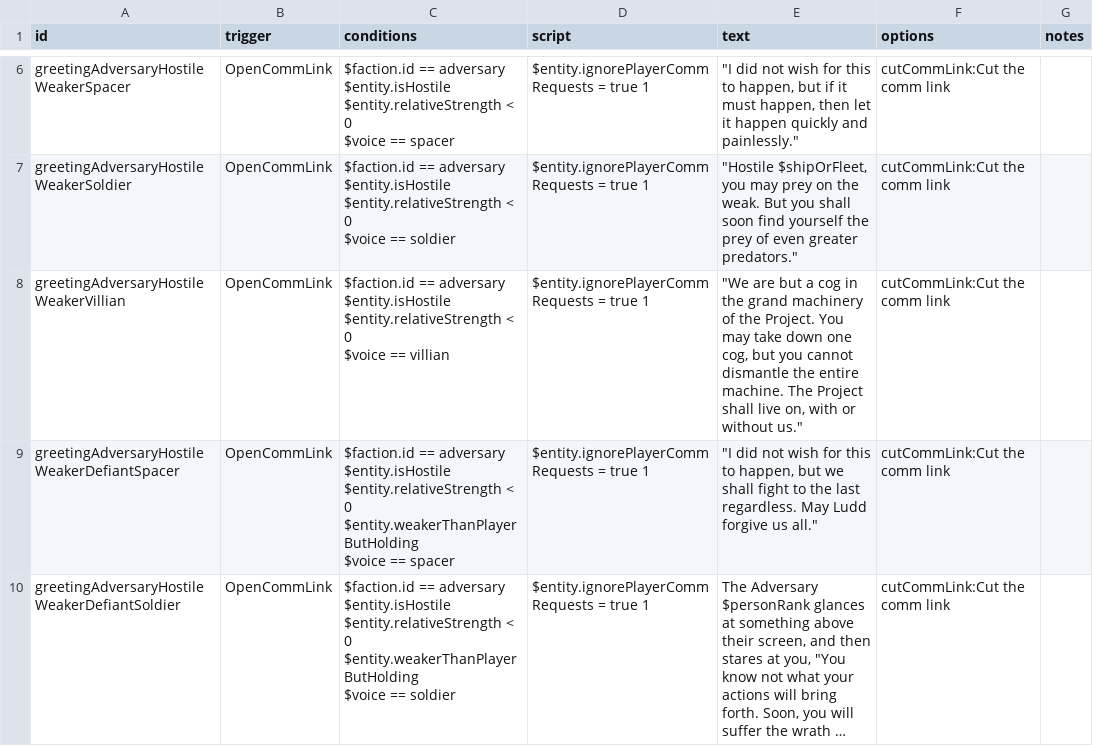
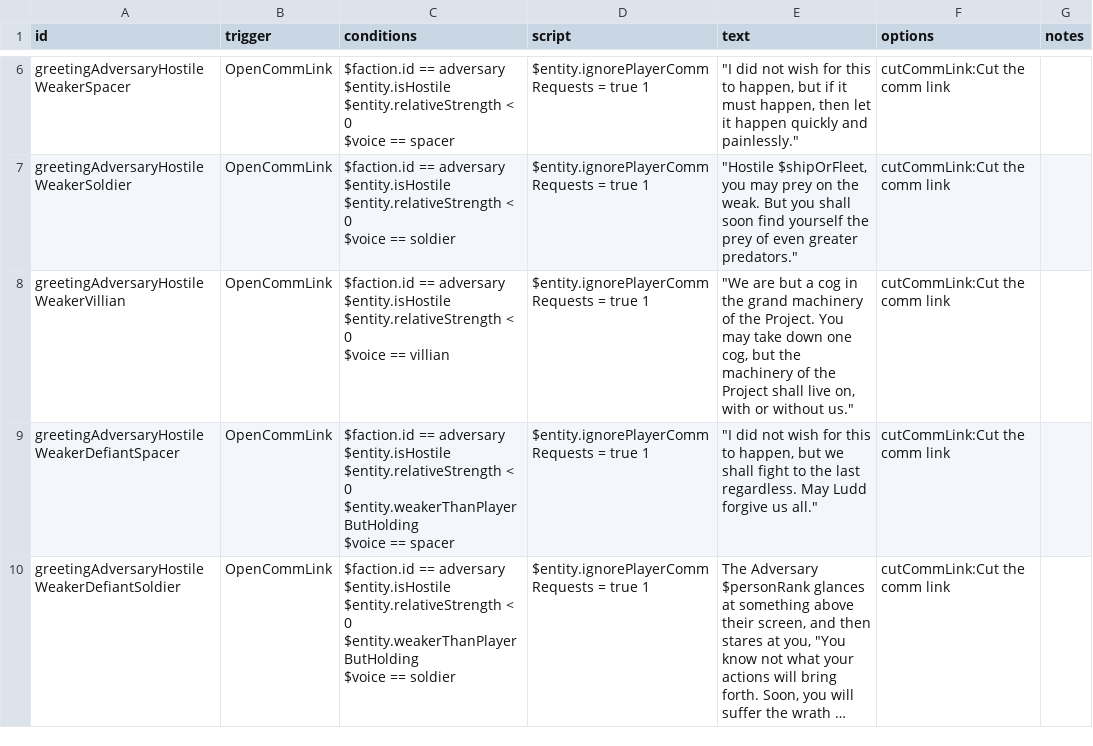
Before and after one commit to Tranquiliti/Adversary, a CSV file: data/campaign/rules.csv, drawn as a sheet; only a part is shown, gaps mark what is left out; long unchanged cells end in …; the diff covers the shown part only.

```diff
--- a/data/campaign/rules.csv
+++ b/data/campaign/rules.csv
@@ -25,6 +25,6 @@ $entity.relativeStrength < 0
 $voice == soldier",$entity.ignorePlayerCommRequests = true 1,"""Hostile $shipOrFleet, you may prey on the weak. But you shall soon find yourself the prey of even greater predators.""",cutCommLink:Cut the comm link,
-greetingAdversaryHostileWeakerVillian,OpenCommLink,"$faction.id == adversary
-$entity.isHostile
-$entity.relativeStrength < 0
-$voice == villian",$entity.ignorePlayerCommRequests = true 1,"""We are but a cog in the grand machinery of the Project. You may take down one cog, but you cannot dismantle the entire machine. The Project shall live on, with or without us.""",cutCommLink:Cut the comm link,
+greetingAdversaryHostileWeakerVillian,OpenCommLink,"$faction.id == adversary
+$entity.isHostile
+$entity.relativeStrength < 0
+$voice == villian",$entity.ignorePlayerCommRequests = true 1,"""We are but a cog in the grand machinery of the Project. You may take down one cog, but the machinery of the Project shall live on, with or without us.""",cutCommLink:Cut the comm link,
 greetingAdversaryHostileWeakerDefiantSpacer,OpenCommLink,"$faction.id == adversary
```
Also changed, not shown: 3 edited cells elsewhere in this file, data/hullmods/hull_mods.csv, 14 other files.
